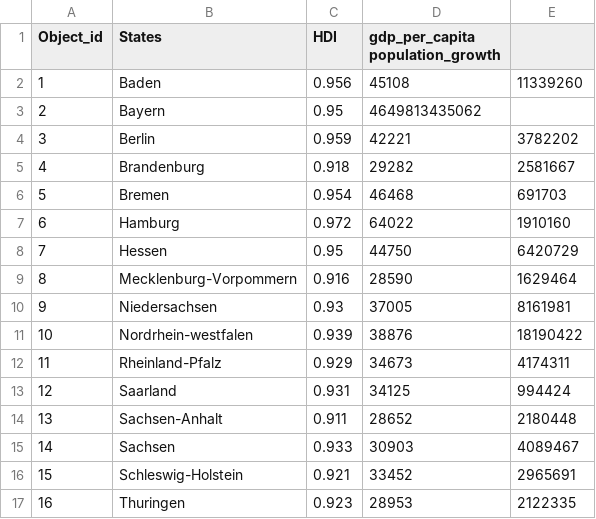
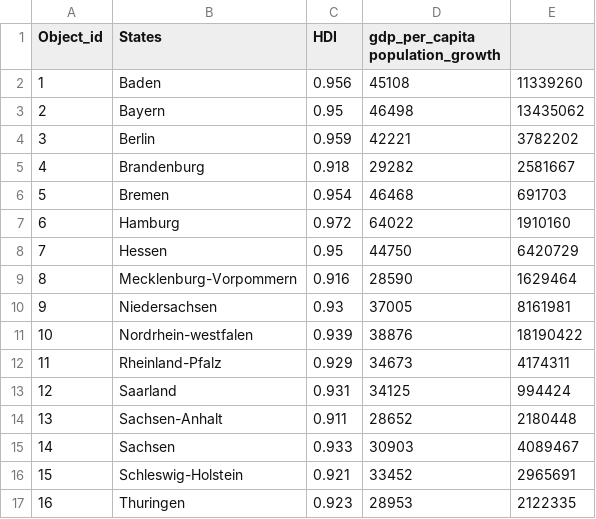
Before and after one commit to aysualiyevaa/aysualiyevaa.github.io, a CSV file: Germany_data1.csv, drawn as a sheet.

Commit message:
Add files via upload

```diff
--- a/Germany_data1.csv
+++ b/Germany_data1.csv
@@ -2,3 +2,3 @@
 1,Baden,0.956,45108,11339260
-2,Bayern,0.95,4649813435062 
+2,Bayern,0.95,46498,13435062 
 3, Berlin, 0.959,42221,3782202
```
